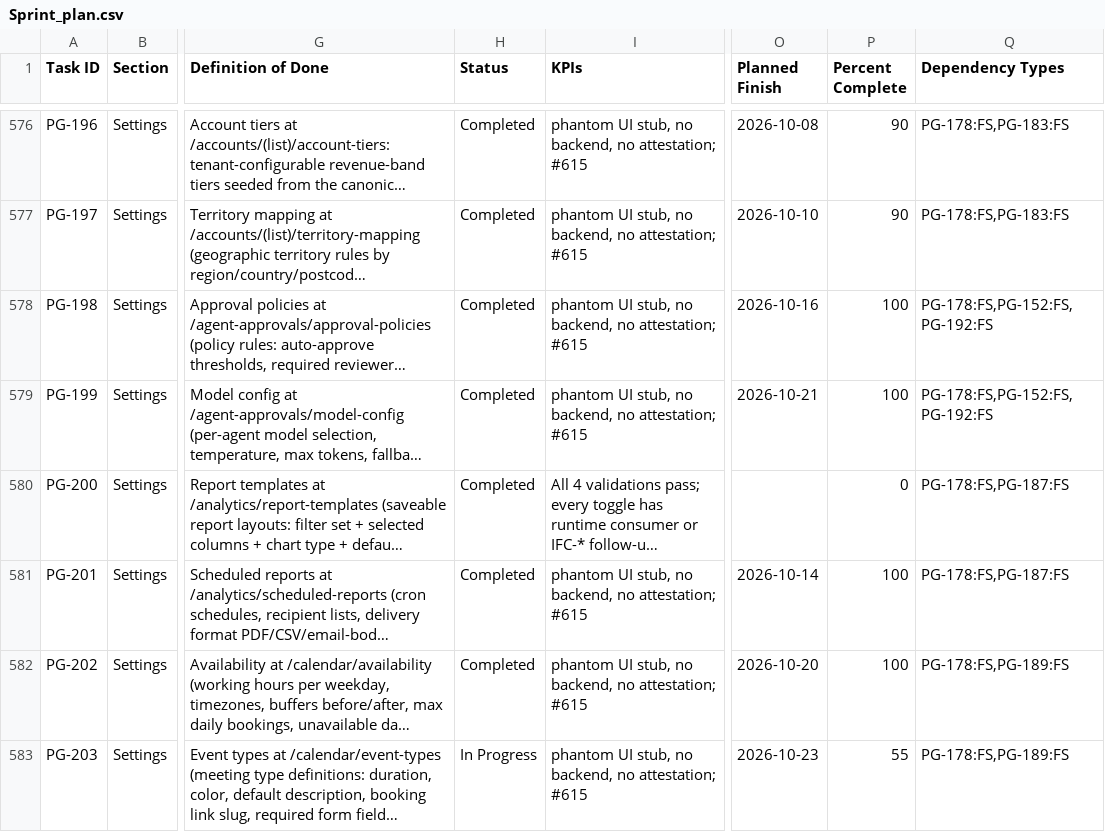
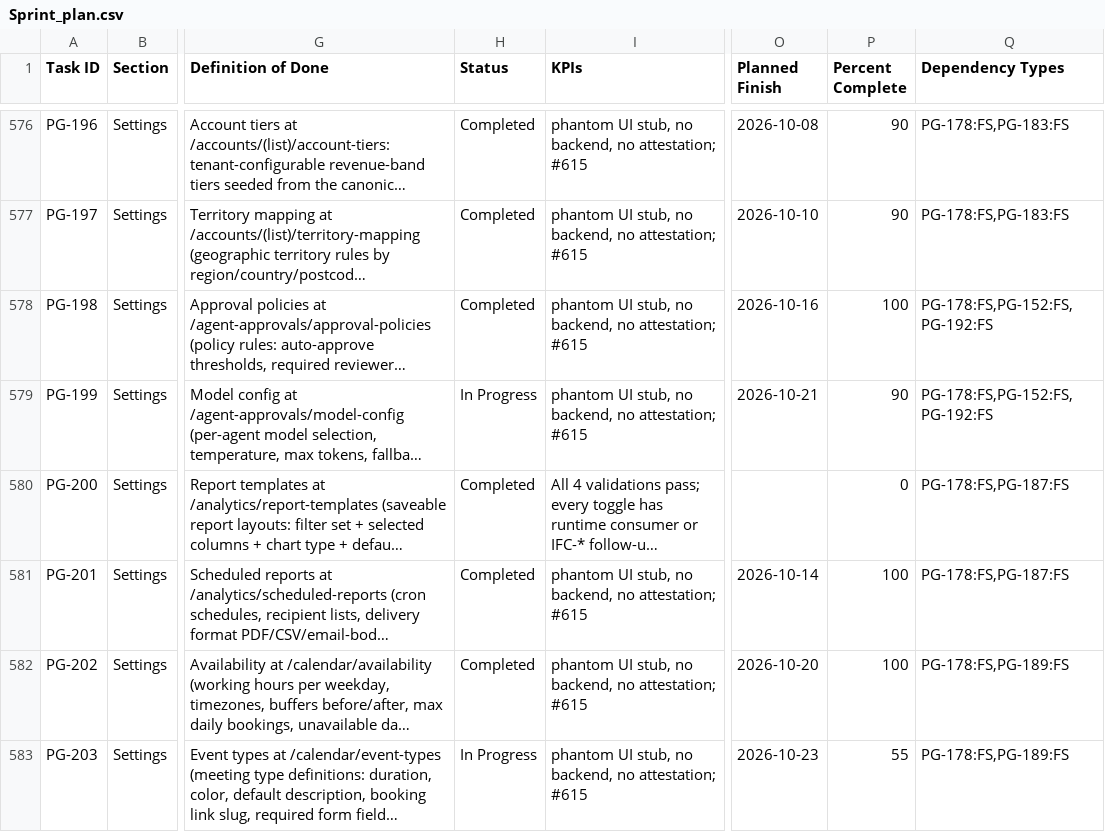
Before and after one commit to talyssonoliver/IntelliFlow-CRM, a CSV file: apps/project-tracker/docs/metrics/_global/Sprint_plan.csv, drawn as a sheet; only a part is shown, gaps mark what is left out; long unchanged cells end in …; the diff names each change by its address in the sheet, - before the commit and + after, or states it on an @@ line.

Commit message:
chore(tracker): keep pg-199 in progress until its authenticated lighthouse run
PG-199's attestation on main has the verdict NEEDS_HUMAN. Its Lighthouse
README says the 93/90 scores were measured on the unauthenticated shell and
do not satisfy GATE:lighthouse-gte-90. The "no non-production credentials"
blocker no longer holds, because the authenticated Path C recipe ran locally
for PG-208, so PG-199 needs its own run rather than a flip.

This puts the row back to In Progress/90 (main's text) and regenerates the
splits and reports. Only ENG-OPS-002 and ENG-OPS-002.R16 stay flipped. The
validators give the same results as before: strict sprint-data validation
passes 9 of 10 (the EP-001-AI orphan is on main too), and plan lint reports
no hard violations.

```diff
--- a/apps/project-tracker/docs/metrics/_global/Sprint_plan.csv
+++ b/apps/project-tracker/docs/metrics/_global/Sprint_plan.csv
-H579 (Status): Completed
+H579 (Status): In Progress
-P579 (Percent Complete): 100
+P579 (Percent Complete): 90
```
Also changed, not shown: apps/project-tracker/docs/metrics/_global/Sprint_plan_I.csv, 4 other files.
